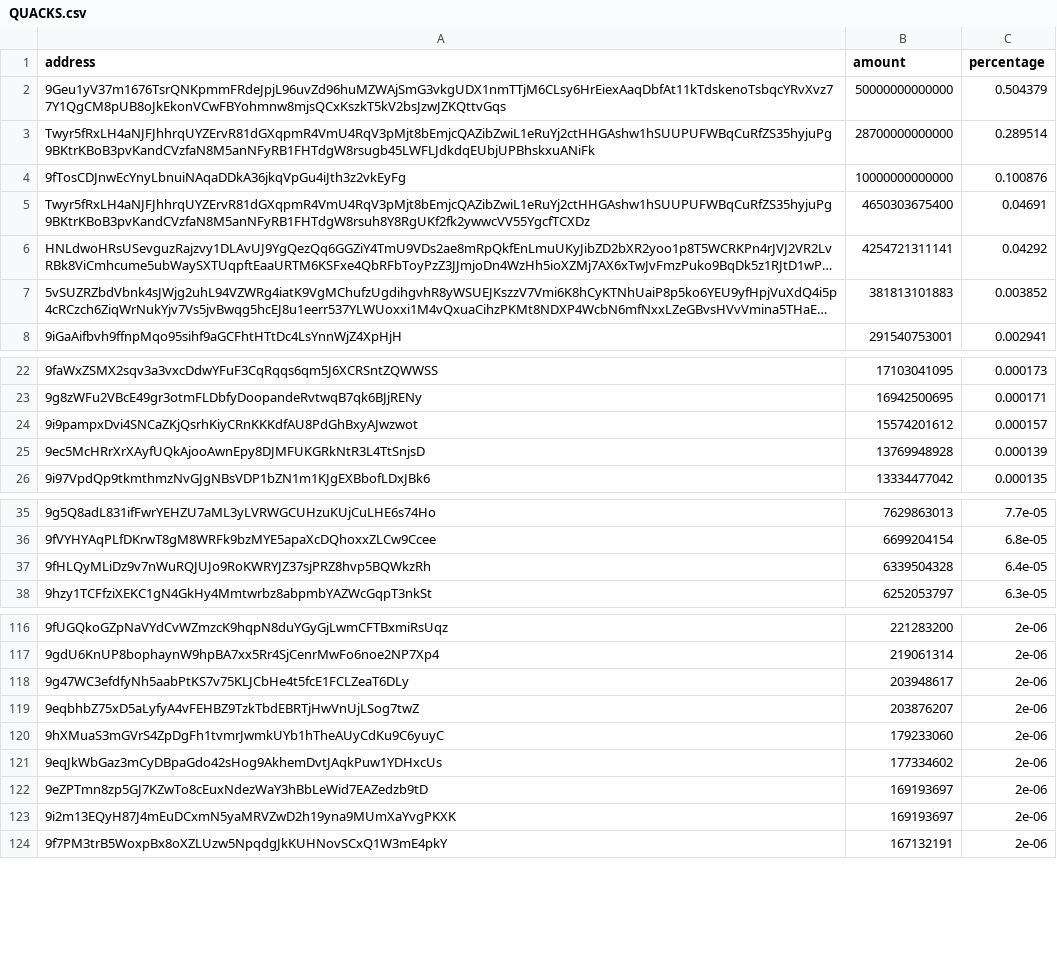
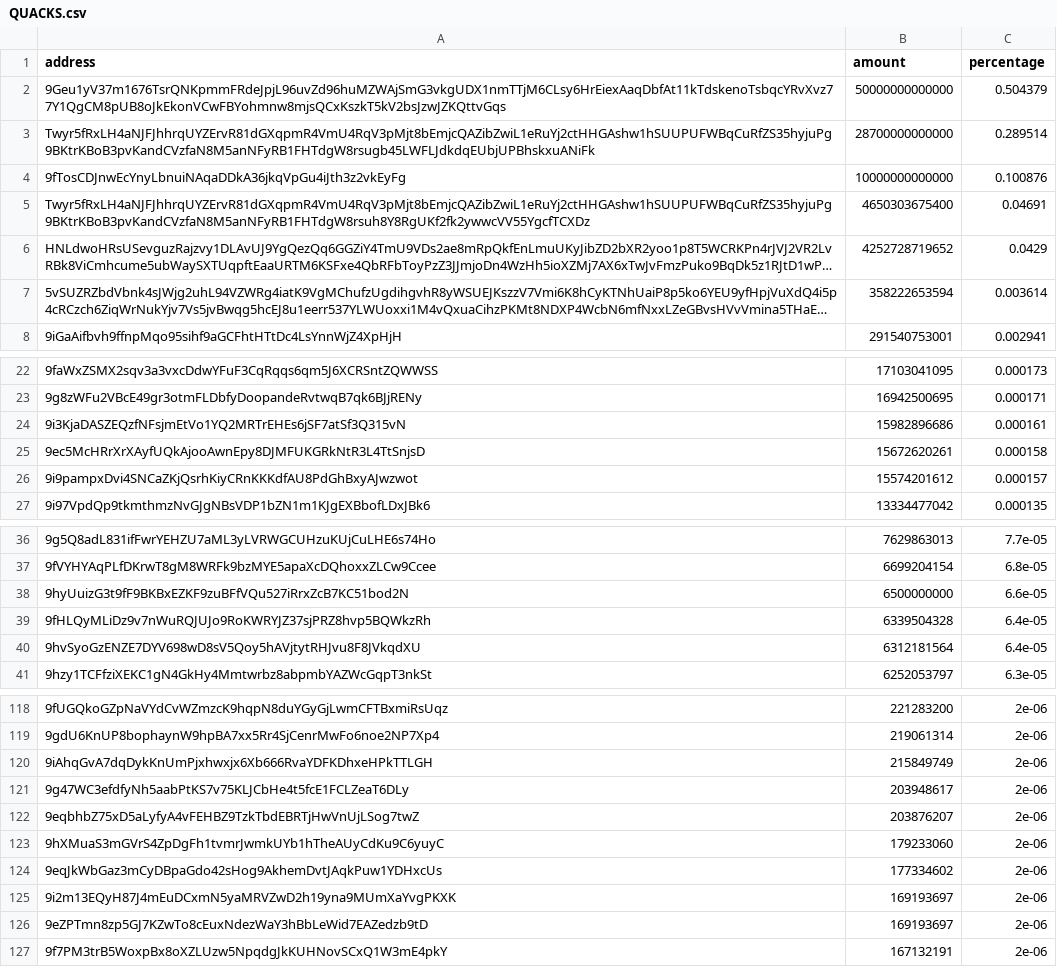
Before and after one commit to babygrenade/ergo-tokenautics, a CSV file: data/QUACKS.csv, drawn as a sheet; only a part is shown, gaps mark what is left out; long unchanged cells end in …; removed rows and columns are numbered as before the commit, all else as after; the diff covers the shown part only; the diff names each change by its address in the sheet, - before the commit and + after, or states it on an @@ line.

```diff
--- a/data/QUACKS.csv
+++ b/data/QUACKS.csv
-B6 (amount): 4254721311141
+B6 (amount): 4252728719652
-C6 (percentage): 0.04292
+C6 (percentage): 0.0429
-B7 (amount): 381813101883
+B7 (amount): 358222653594
-C7 (percentage): 0.003852
+C7 (percentage): 0.003614
+row 24: 9i3KjaDASZEQzfNFsjmEtVo1YQ2MRTrEHEs6jSF7atSf3Q315vN | 15982896686 | 0.000161
+row 25: 9ec5McHRrXrXAyfUQkAjooAwnEpy8DJMFUKGRkNtR3L4TtSnjsD | 15672620261 | 0.000158
-row 25: 9ec5McHRrXrXAyfUQkAjooAwnEpy8DJMFUKGRkNtR3L4TtSnjsD | 13769948928 | 0.000139
+row 38: 9hyUuizG3t9fF9BKBxEZKF9zuBFfVQu527iRrxZcB7KC51bod2N | 6500000000 | 6.6e-05
+row 40: 9hvSyoGzENZE7DYV698wD8sV5Qoy5hAVjtytRHJvu8F8JVkqdXU | 6312181564 | 6.4e-05
+row 120: 9iAhqGvA7dqDykKnUmPjxhwxjx6Xb666RvaYDFKDhxeHPkTTLGH | 215849749 | 2e-06
@@ row 123 moved to row 125: 9i2m13EQyH87J4mEuDCxmN5yaMRVZwD2h19yna9M… @@
```
Also changed, not shown: 1 added row, 2 removed rows and 3 edited cells elsewhere in this file, data/AHT.csv, data/SPF.csv, 17 other files.
